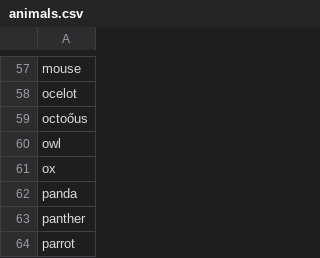
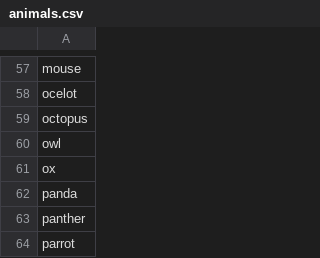
Before and after one commit to DaniFoldi/Hangman, a CSV file: animals.csv, drawn as a sheet; only a part is shown, gaps mark what is left out.

Commit message:
Typo fix

```diff
--- a/animals.csv
+++ b/animals.csv
@@ -58,3 +58,3 @@ mouse
 ocelot
-octoőus
+octopus
 owl
```
